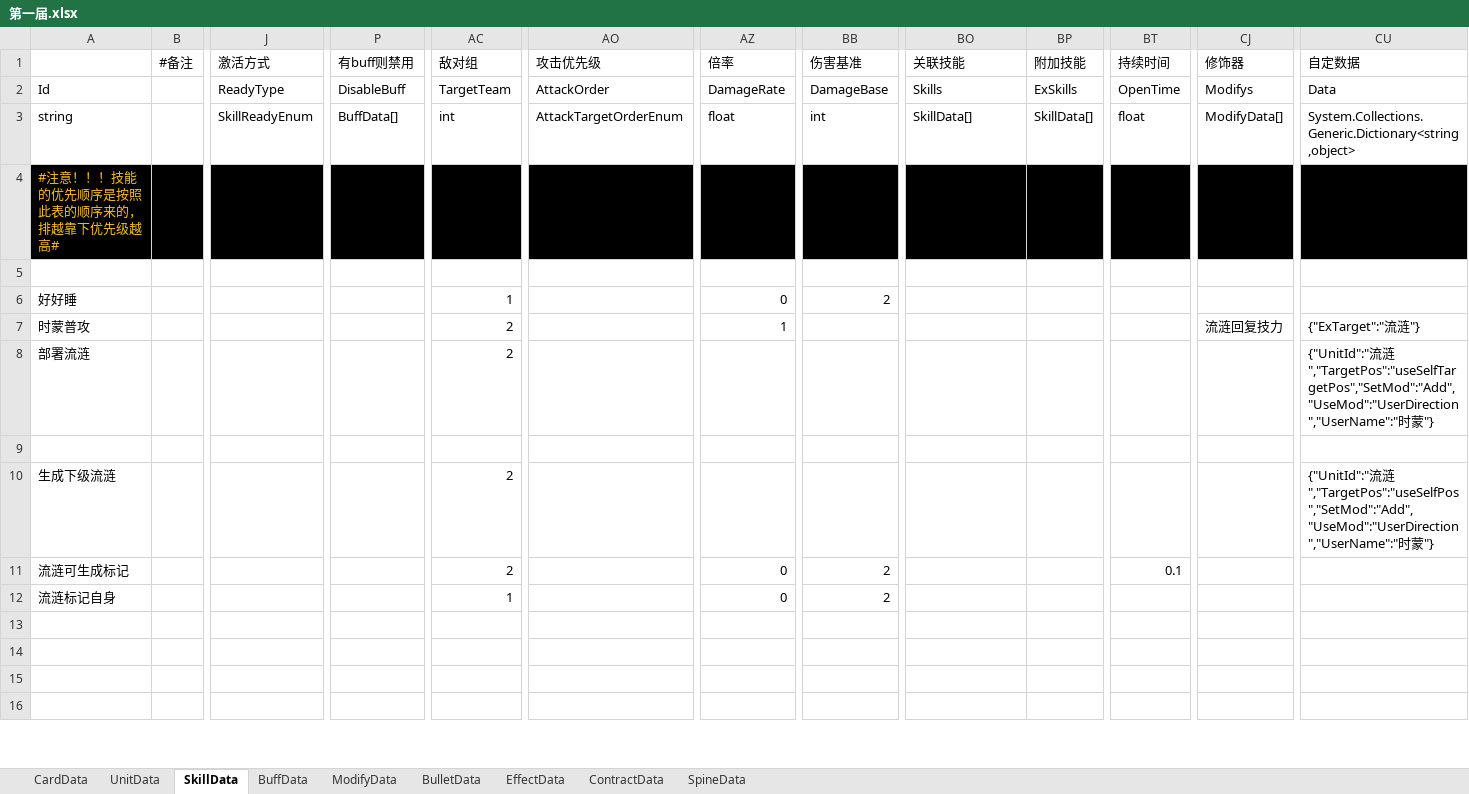
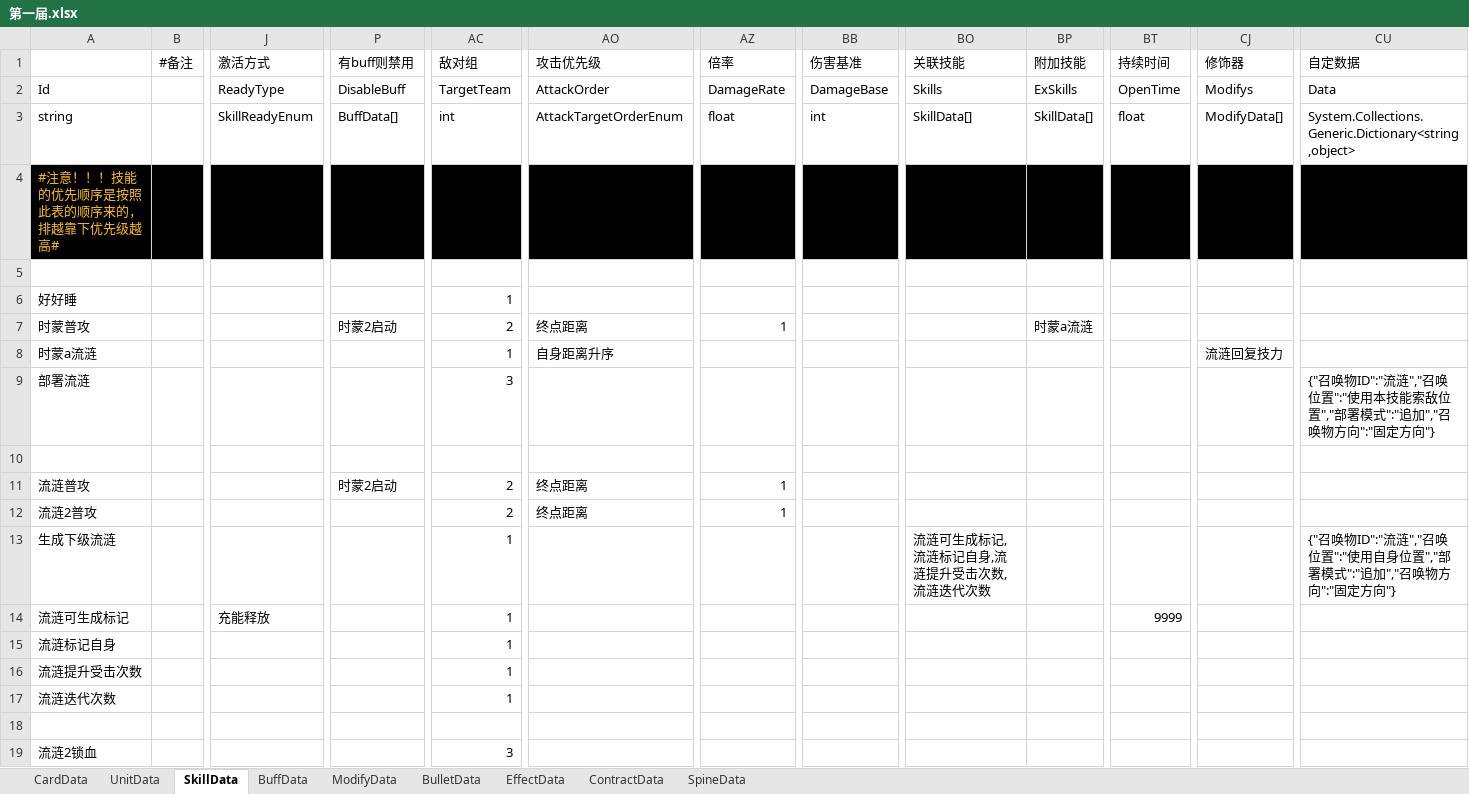
Before and after one commit to XR-857342619/ArkN, an Excel workbook: Excel/Diy优胜/第一届.xlsx, sheet SkillData, drawn as a sheet; only a part is shown, gaps mark what is left out; the shorter side is filled out with more unchanged rows; values as stored, in another font and other column widths than the file's, no borders; addresses are those after the commit; rows hold the shown columns only; the diff covers the shown part only; the diff names each change by its address in the sheet, - before the commit and + after, or states it on an @@ line.

```diff
--- a/Excel/Diy优胜/第一届.xlsx (sheet SkillData)
+++ b/Excel/Diy优胜/第一届.xlsx (sheet SkillData)
-AZ6 (倍率): 0
+AZ6 (倍率): (empty)
-BB6 (伤害基准): 2
+BB6 (伤害基准): (empty)
-P7 (有buff则禁用): (empty)
+P7 (有buff则禁用): 时蒙2启动
-AO7 (攻击优先级): (empty)
+AO7 (攻击优先级): 终点距离
-BP7 (附加技能): (empty)
+BP7 (附加技能): 时蒙a流涟
-CJ7 (修饰器): 流涟回复技力
+CJ7 (修饰器): (empty)
-CU7 (自定数据): {"ExTarget":"流涟"}
+CU7 (自定数据): (empty)
+row 8: 时蒙a流涟 |  |  |  | 1 | 自身距离升序 |  |  |  |  |  | 流涟回复技力
-AC9 (敌对组): 2
+AC9 (敌对组): 3
-CU9 (自定数据): {"UnitId":"流涟","TargetPos":"useSelfTargetPos","SetMod":"Add","UseMod":"UserDirection","UserName":"时蒙"}
+CU9 (自定数据): {"召唤物ID":"流涟","召唤位置":"使用本技能索敌位置","部署模式":"追加","召唤物方向":"固定方向"}
+row 11: 流涟普攻 |  |  | 时蒙2启动 | 2 | 终点距离 | 1
+row 12: 流涟2普攻 |  |  |  | 2 | 终点距离 | 1
-AC13:AC14 (敌对组): 2
+AC13:AC14 (敌对组): 1
-BO13 (关联技能): (empty)
+BO13 (关联技能): 流涟可生成标记,流涟标记自身,流涟提升受击次数,流涟迭代次数
-CU13 (自定数据): {"UnitId":"流涟","TargetPos":"useSelfPos","SetMod":"Add","UseMod":"UserDirection","UserName":"时蒙"}
+CU13 (自定数据): {"召唤物ID":"流涟","召唤位置":"使用自身位置","部署模式":"追加","召唤物方向":"固定方向"}
-J14 (激活方式): (empty)
+J14 (激活方式): 充能释放
-AZ14:AZ15 (倍率): 0
+AZ14:AZ15 (倍率): (empty)
-BB14:BB15 (伤害基准): 2
+BB14:BB15 (伤害基准): (empty)
-BT14 (持续时间): 0.1
+BT14 (持续时间): 9999
+row 16: 流涟提升受击次数 |  |  |  | 1
+row 17: 流涟迭代次数 |  |  |  | 1
+row 19: 流涟2锁血 |  |  |  | 3
```
Also changed, not shown: 7 added rows, 4 removed rows and 37 edited cells elsewhere in this sheet, sheet BuffData, sheet UnitData, sheet BulletData, sheet ModifyData, Excel/Main/battle.xlsx, Excel/一方通行/logos.xlsx, 22 other files.
